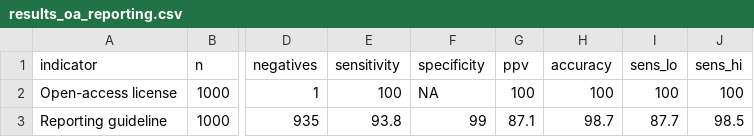
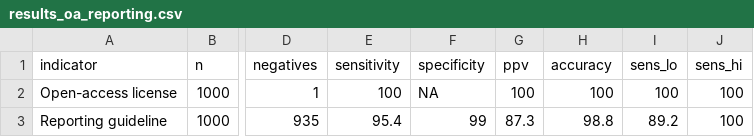
Before and after one commit to choxos/rtransparency, a CSV file: inst/benchmark/results_oa_reporting.csv, drawn as a sheet; only a part is shown, gaps mark what is left out; the diff names each change by its address in the sheet, - before the commit and + after, or states it on an @@ line.

```diff
--- a/inst/benchmark/results_oa_reporting.csv
+++ b/inst/benchmark/results_oa_reporting.csv
-E3 (sensitivity): 93.8
+E3 (sensitivity): 95.4
-G3 (ppv): 87.1
+G3 (ppv): 87.3
-H3 (accuracy): 98.7
+H3 (accuracy): 98.8
-I3 (sens_lo): 87.7
+I3 (sens_lo): 89.2
-J3 (sens_hi): 98.5
+J3 (sens_hi): 100
```
Also changed, not shown: data-raw/benchmark/predictions_snapshot.csv, inst/benchmark/results_all_sets.csv, 17 other files.
